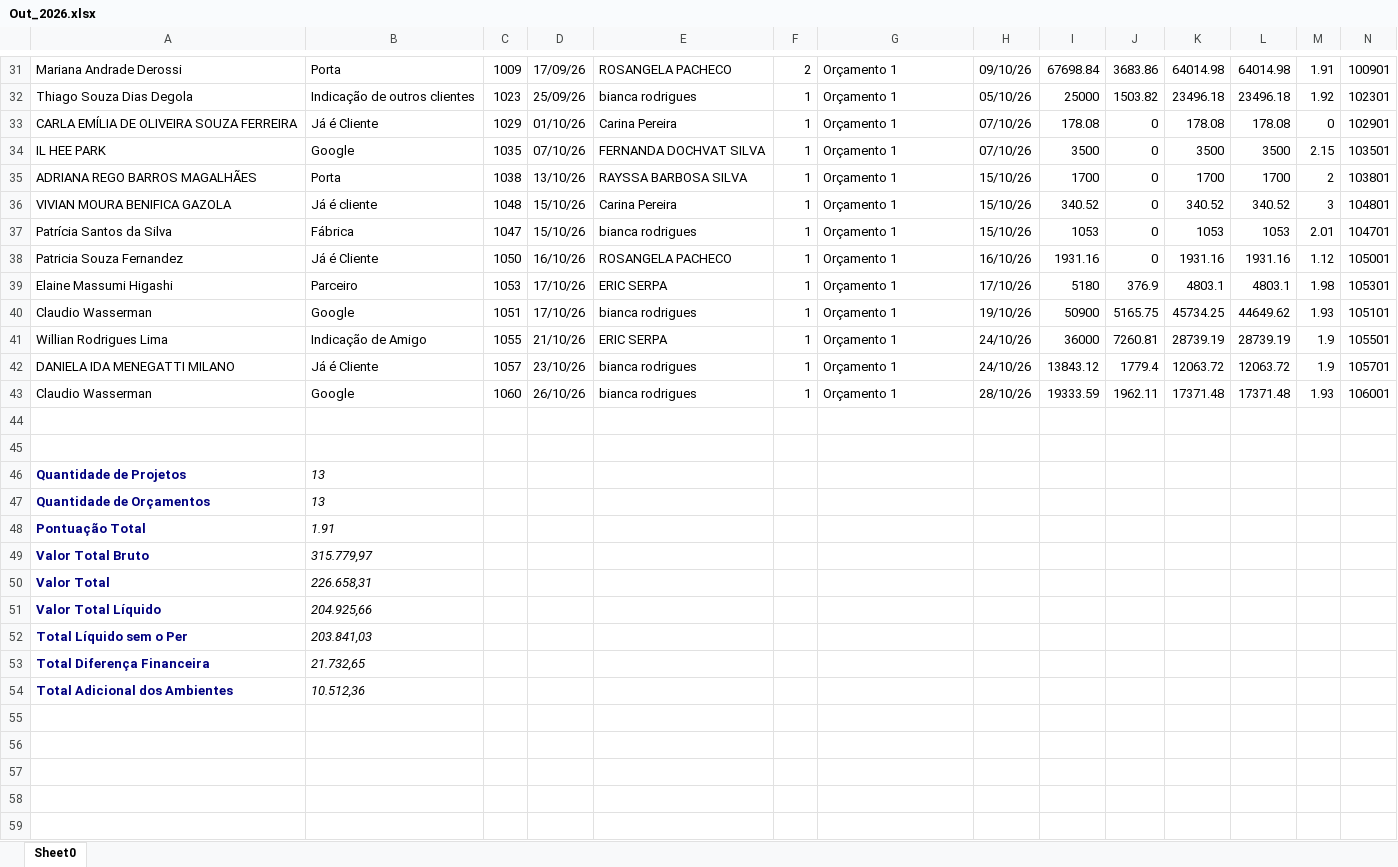
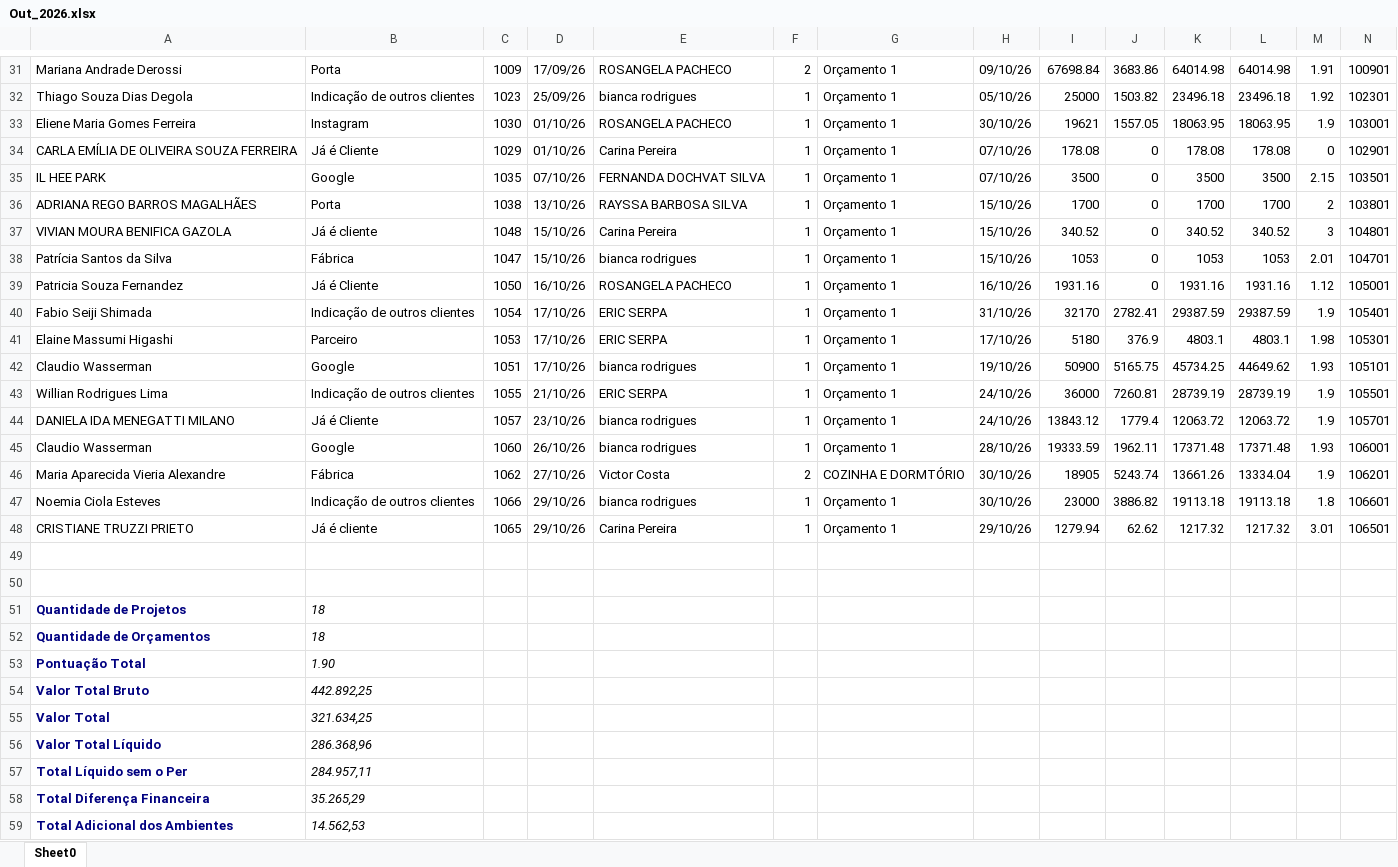
Before and after one commit to Basilio40/arquivos_ita, an Excel workbook: xlsx/carteira_mensal/Out_2026.xlsx, sheet Sheet0, drawn as a sheet; only a part is shown, gaps mark what is left out; values as stored, in another font and other column widths than the file's, no borders; addresses are those after the commit; rows hold the shown columns only; the diff names each change by its address in the sheet, - before the commit and + after, or states it on an @@ line.

```diff
--- a/xlsx/carteira_mensal/Out_2026.xlsx (sheet Sheet0)
+++ b/xlsx/carteira_mensal/Out_2026.xlsx (sheet Sheet0)
+row 33: Eliene Maria Gomes Ferreira | Instagram | 1030 | 01/10/26 | ROSANGELA PACHECO | 1 | Orçamento 1 | 30/10/26 | 19621 | 1557.05 | 18063.95 | 18063.95 | 1.9 | 103001
+row 40: Fabio Seiji Shimada | Indicação de outros clientes | 1054 | 17/10/26 | ERIC SERPA | 1 | Orçamento 1 | 31/10/26 | 32170 | 2782.41 | 29387.59 | 29387.59 | 1.9 | 105401
-B43: Indicação de Amigo
+B43: Indicação de outros clientes
+row 46: Maria Aparecida Vieria Alexandre | Fábrica | 1062 | 27/10/26 | Victor Costa | 2 | COZINHA E DORMTÓRIO | 30/10/26 | 18905 | 5243.74 | 13661.26 | 13334.04 | 1.9 | 106201
+row 47: Noemia Ciola Esteves | Indicação de outros clientes | 1066 | 29/10/26 | bianca rodrigues | 1 | Orçamento 1 | 30/10/26 | 23000 | 3886.82 | 19113.18 | 19113.18 | 1.8 | 106601
+row 48: CRISTIANE TRUZZI PRIETO | Já é cliente | 1065 | 29/10/26 | Carina Pereira | 1 | Orçamento 1 | 29/10/26 | 1279.94 | 62.62 | 1217.32 | 1217.32 | 3.01 | 106501
-B51:B52: 13
+B51:B52: 18
-B53: 1.91
+B53: 1.90
-B54: 315.779,97
+B54: 442.892,25
-B55: 226.658,31
+B55: 321.634,25
-B56: 204.925,66
+B56: 286.368,96
-B57: 203.841,03
+B57: 284.957,11
-B58: 21.732,65
+B58: 35.265,29
-B59: 10.512,36
+B59: 14.562,53
```
Also changed, not shown: xlsx/contratos/latest.xlsx, xlsx/dre/DRE_06_2026.xlsx, 24 other files.
